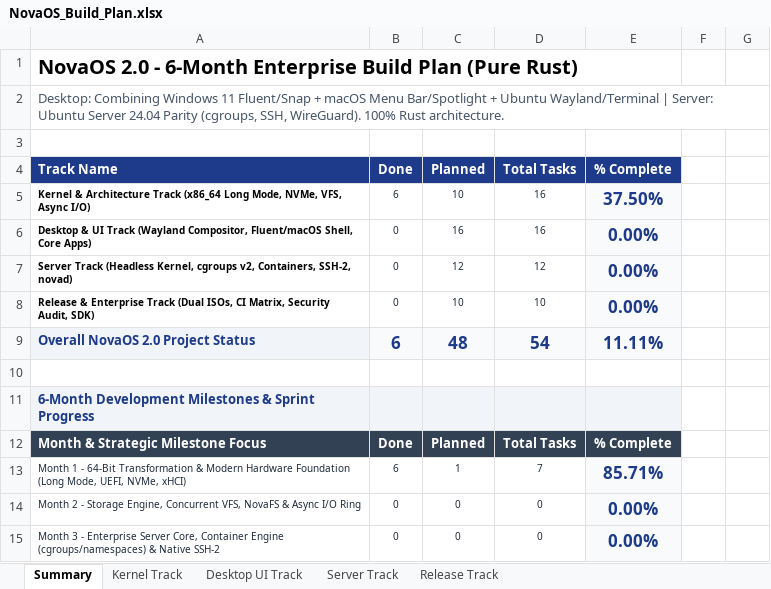
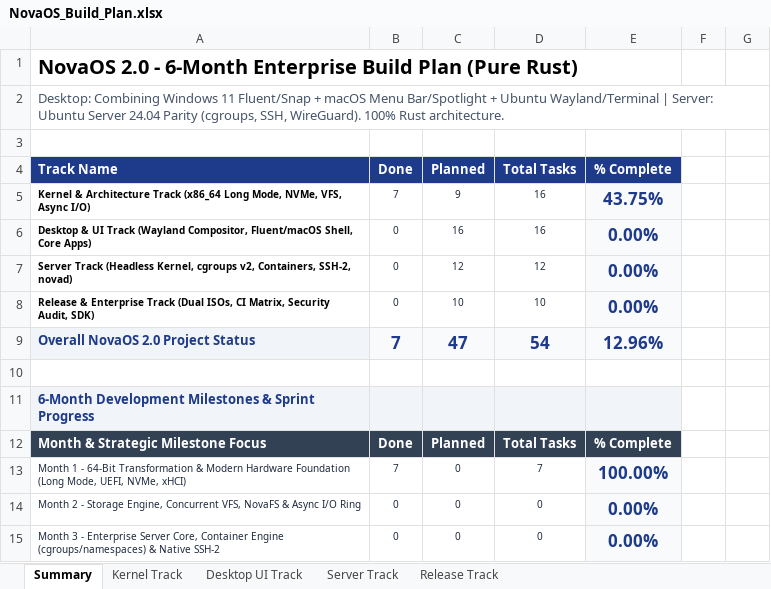
Before and after one commit to firoze-hossain/novaos, an Excel workbook: NovaOS_Build_Plan.xlsx, sheet Summary, drawn as a sheet; only a part is shown; values as stored, in another font and other column widths than the file's, no borders; the diff names each change by its address in the sheet, - before the commit and + after, or states it on an @@ line.

```diff
--- a/NovaOS_Build_Plan.xlsx (sheet Summary)
+++ b/NovaOS_Build_Plan.xlsx (sheet Summary)
-B5: 6
+B5: 7
-C5: 10
+C5: 9
-E5: 37.50%
+E5: 43.75%
-B9: 6
+B9: 7
-C9: 48
+C9: 47
-E9: 11.11%
+E9: 12.96%
-B13: 6
+B13: 7
-C13: 1
+C13: 0
-E13: 85.71%
+E13: 100.00%
```
Also changed, not shown: sheet Kernel Track, 13 other files.
